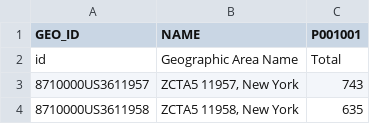
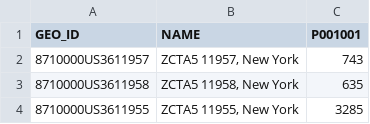
Before and after one commit to oneluckypic/usf-databases, a CSV file: data/NY_Census_Zip.csv, drawn as a sheet; only a part is shown; the shorter side is filled out with more unchanged rows; the diff names each change by its address in the sheet, - before the commit and + after, or states it on an @@ line.

```diff
--- a/data/NY_Census_Zip.csv
+++ b/data/NY_Census_Zip.csv
-row 2: id | Geographic Area Name | Total
```
Also changed, not shown: data/accum-nychealth-tests-by-zcta.csv, 2 other files.
